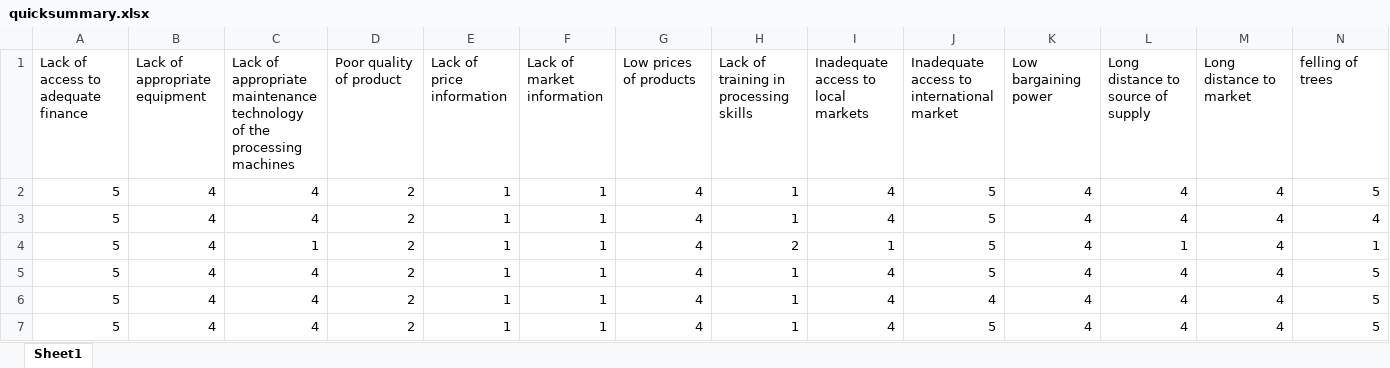
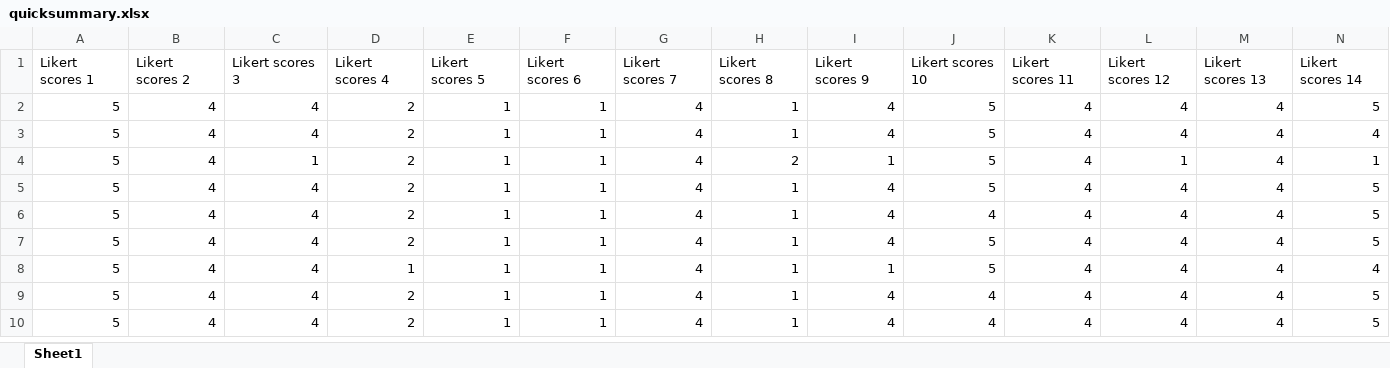
Before and after one commit to JobNmadu/Dyn4cast, an Excel workbook: data-raw/quicksummary.xlsx, sheet Sheet1, drawn as a sheet; only a part is shown; the shorter side is filled out with more unchanged rows; values as stored, in another font and other column widths than the file's, no borders; removed rows and columns are numbered as before the commit, all else as after; rows hold the shown columns only; the diff names each change by its address in the sheet, - before the commit and + after, or states it on an @@ line.

```diff
--- a/data-raw/quicksummary.xlsx (sheet Sheet1)
+++ b/data-raw/quicksummary.xlsx (sheet Sheet1)
-row 1: Lack of access to adequate finance | Lack of appropriate equipment | Lack of appropriate maintenance technology of the processing machines | Poor quality of product | Lack of price information | Lack of market information | Low prices of products | Lack of training in processing skills | Inadequate access to local markets | Inadequate access to international market | Low bargaining power | Long distance to source of supply | Long distance to market | felling of trees
+row 1: Likert scores 1 | Likert scores 2 | Likert scores 3 | Likert scores 4 | Likert scores 5 | Likert scores 6 | Likert scores 7 | Likert scores 8 | Likert scores 9 | Likert scores 10 | Likert scores 11 | Likert scores 12 | Likert scores 13 | Likert scores 14
```
Also changed, not shown: 12 other files.
